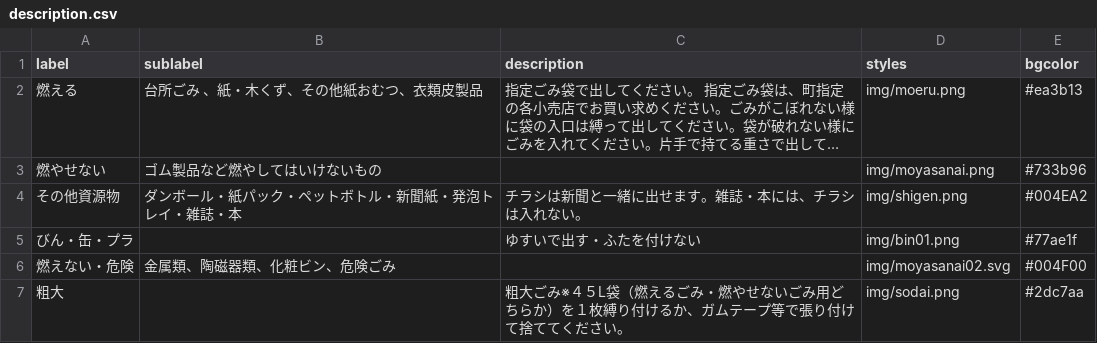
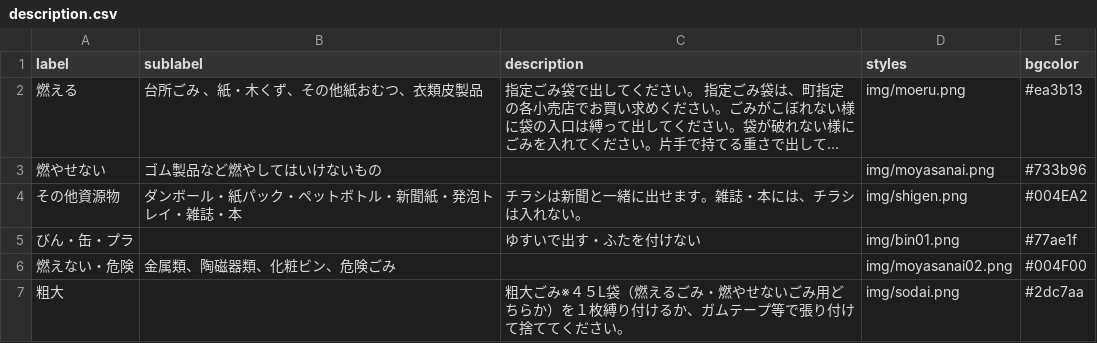
Before and after one commit to futuregallery/5374, a CSV file: data/description.csv, drawn as a sheet; long unchanged cells end in ….

Commit message:
Update description.csv

```diff
--- a/data/description.csv
+++ b/data/description.csv
@@ -5,3 +5,3 @@ label,sublabel,description,styles,bgcolor
 びん・缶・プラ,,ゆすいで出す・ふたを付けない,img/bin01.png,#77ae1f
-燃えない・危険,金属類、陶磁器類、化粧ビン、危険ごみ,,img/moyasanai02.svg,#004F00
+燃えない・危険,金属類、陶磁器類、化粧ビン、危険ごみ,,img/moyasanai02.png,#004F00
 粗大,,粗大ごみ※４５L袋（燃えるごみ・燃やせないごみ用どちらか）を１枚縛り付けるか、ガムテープ等で張り付けて捨ててください。,img/sodai.png,#2dc7aa
```
